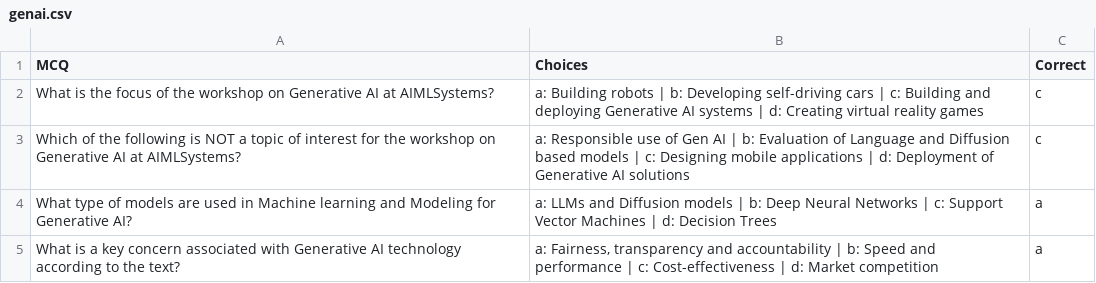
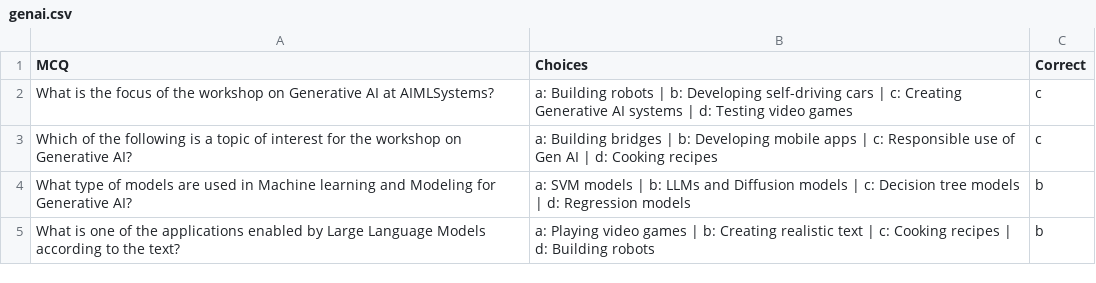
Before and after one commit to bibasrairockz/mcq-generator, a CSV file: experiments/genai.csv, drawn as a sheet.

Commit message:
commits

```diff
--- a/experiments/genai.csv
+++ b/experiments/genai.csv
@@ -1,5 +1,5 @@
 MCQ,Choices,Correct
-What is the focus of the workshop on Generative AI at AIMLSystems?,a: Building robots | b: Developing self-driving cars | c: Building and deploying Generative AI systems | d: Creating virtual reality games,c
-Which of the following is NOT a topic of interest for the workshop on Generative AI at AIMLSystems?,a: Responsible use of Gen AI | b: Evaluation of Language and Diffusion based models | c: Designing mobile applications | d: Deployment of Generative AI solutions,c
-What type of models are used in Machine learning and Modeling for Generative AI?,a: LLMs and Diffusion models | b: Deep Neural Networks | c: Support Vector Machines | d: Decision Trees,a
-What is a key concern associated with Generative AI technology according to the text?,"a: Fairness, transparency and accountability | b: Speed and performance | c: Cost-effectiveness | d: Market competition",a
+What is the focus of the workshop on Generative AI at AIMLSystems?,a: Building robots | b: Developing self-driving cars | c: Creating Generative AI systems | d: Testing video games,c
+Which of the following is a topic of interest for the workshop on Generative AI?,a: Building bridges | b: Developing mobile apps | c: Responsible use of Gen AI | d: Cooking recipes,c
+What type of models are used in Machine learning and Modeling for Generative AI?,a: SVM models | b: LLMs and Diffusion models | c: Decision tree models | d: Regression models,b
+What is one of the applications enabled by Large Language Models according to the text?,a: Playing video games | b: Creating realistic text | c: Cooking recipes | d: Building robots,b
```
